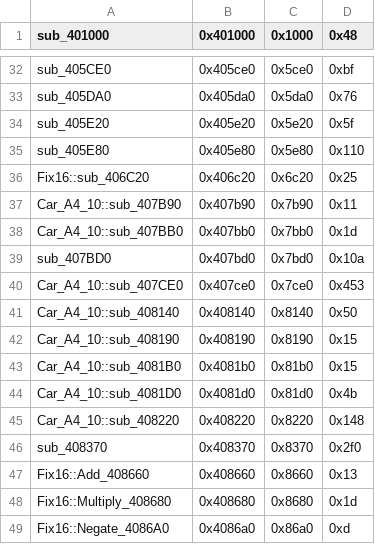
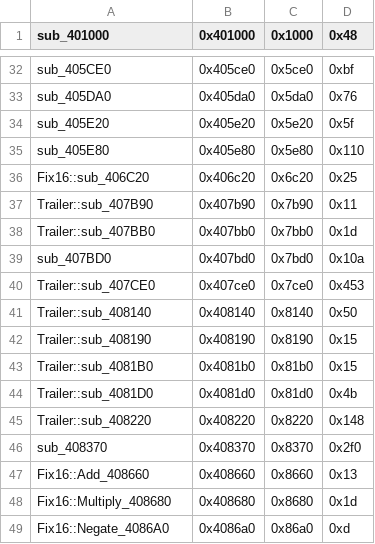
Before and after one commit to CriminalRETeam/gta2_re, a CSV file: Scripts/bin_comp/og_function_data_v105.csv, drawn as a sheet; only a part is shown, gaps mark what is left out.

```diff
--- a/Scripts/bin_comp/og_function_data_v105.csv
+++ b/Scripts/bin_comp/og_function_data_v105.csv
@@ -36,11 +36,11 @@ sub_405E80,0x405e80,0x5e80,0x110
 Fix16::sub_406C20,0x406c20,0x6c20,0x25
-Car_A4_10::sub_407B90,0x407b90,0x7b90,0x11
-Car_A4_10::sub_407BB0,0x407bb0,0x7bb0,0x1d
+Trailer::sub_407B90,0x407b90,0x7b90,0x11
+Trailer::sub_407BB0,0x407bb0,0x7bb0,0x1d
 sub_407BD0,0x407bd0,0x7bd0,0x10a
-Car_A4_10::sub_407CE0,0x407ce0,0x7ce0,0x453
-Car_A4_10::sub_408140,0x408140,0x8140,0x50
-Car_A4_10::sub_408190,0x408190,0x8190,0x15
-Car_A4_10::sub_4081B0,0x4081b0,0x81b0,0x15
-Car_A4_10::sub_4081D0,0x4081d0,0x81d0,0x4b
-Car_A4_10::sub_408220,0x408220,0x8220,0x148
+Trailer::sub_407CE0,0x407ce0,0x7ce0,0x453
+Trailer::sub_408140,0x408140,0x8140,0x50
+Trailer::sub_408190,0x408190,0x8190,0x15
+Trailer::sub_4081B0,0x4081b0,0x81b0,0x15
+Trailer::sub_4081D0,0x4081d0,0x81d0,0x4b
+Trailer::sub_408220,0x408220,0x8220,0x148
 sub_408370,0x408370,0x8370,0x2f0
```
Also changed, not shown: Scripts/bin_comp/og_function_data_v96f.csv, 6 other files.
